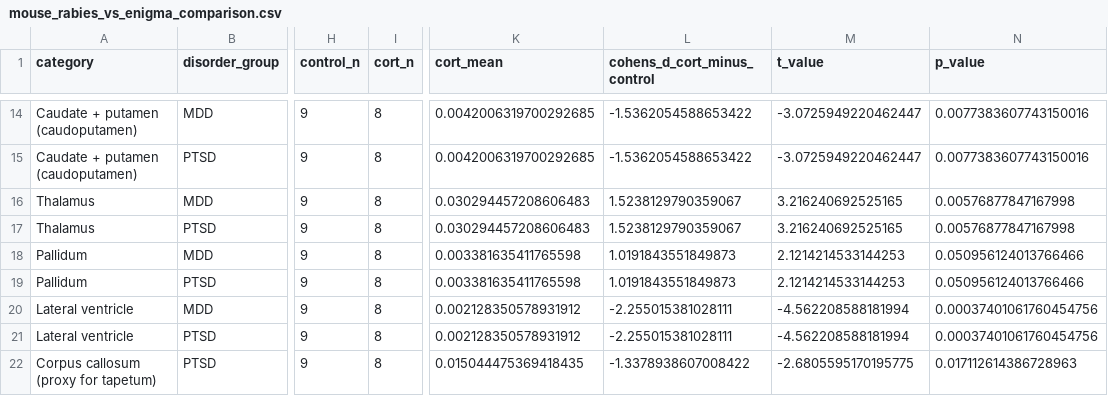
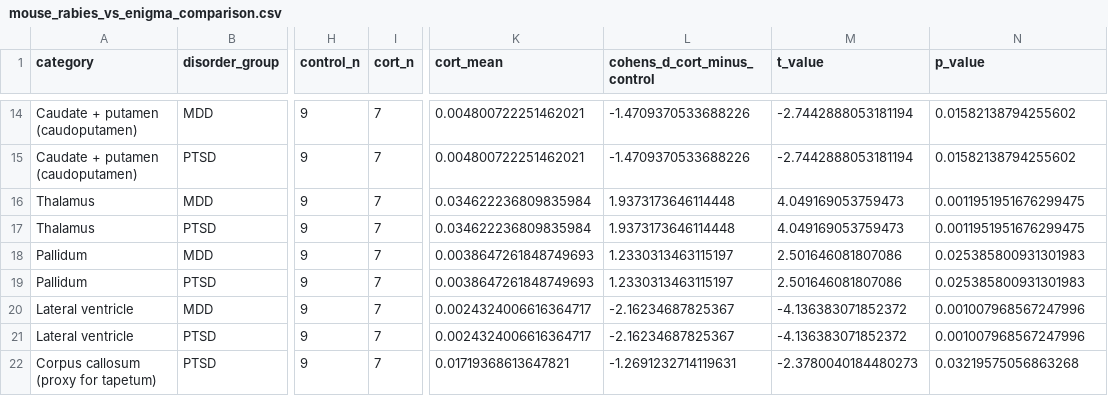
Before and after one commit to DJESTRIN/BrainBeam, a CSV file: BrainBeam/statistics/human_comparison/mouse_rabies_vs_enigma_comparison.csv, drawn as a sheet; only a part is shown, gaps mark what is left out; the diff covers the shown part only; the diff names each change by its address in the sheet, - before the commit and + after, or states it on an @@ line.

Commit message:
Fix mouse rabies analysis: exclude failed subject, add proper stats
- Discovered subject 4467196_5 (labeled cort) has near-zero rawcount
  across all 4 channels -- a failed injection/registration, not a real
  biological zero. It was silently included in the previous commit
  (8fc6c6e), biasing every CORT-group mean toward zero.
- Added QC filter to load_mouse_data() excluding subjects with
  whole-brain total rawcount below threshold for the target channel.
- Replaced the misleading single 43%/at-or-below-chance framing with:
  deduplicated per-category agreement (honest primary stat), an
  explicit binomial test vs chance, and a call-out of categories where
  MDD/PTSD human effect sizes disagree in sign with each other.
- Added --value-column CLI arg (rawcount vs normalizedcount) as a
  sensitivity check for the compositionality of normalizedcount.
- Corrected result: 3/12 (25%) categories agree in direction
  (binomial p=0.146, not significant), dropping to 2/12 (17%,
  p=0.039) with the rawcount sensitivity check. The fix makes the
  null result stronger, not weaker, than the original 43% figure.
- Updated README Analysis 3 section and AGENT_LOG with full details,
  including elevating the rabies-vs-structural-MRI construct-validity
  gap to a first-order limitation.

```diff
--- a/BrainBeam/statistics/human_comparison/mouse_rabies_vs_enigma_comparison.csv
+++ b/BrainBeam/statistics/human_comparison/mouse_rabies_vs_enigma_comparison.csv
-I14:I22 (cort_n): 8
+I14:I22 (cort_n): 7
-K14:K15 (cort_mean): 0.0042006319700292685
+K14:K15 (cort_mean): 0.004800722251462021
-L14:L15 (cohens_d_cort_minus_control): -1.5362054588653422
+L14:L15 (cohens_d_cort_minus_control): -1.4709370533688226
-M14:M15 (t_value): -3.0725949220462447
+M14:M15 (t_value): -2.7442888053181194
-N14:N15 (p_value): 0.0077383607743150016
+N14:N15 (p_value): 0.01582138794255602
-K16:K17 (cort_mean): 0.030294457208606483
+K16:K17 (cort_mean): 0.034622236809835984
-L16:L17 (cohens_d_cort_minus_control): 1.5238129790359067
+L16:L17 (cohens_d_cort_minus_control): 1.9373173646114448
-M16:M17 (t_value): 3.216240692525165
+M16:M17 (t_value): 4.049169053759473
-N16:N17 (p_value): 0.00576877847167998
+N16:N17 (p_value): 0.0011951951676299475
-K18:K19 (cort_mean): 0.003381635411765598
+K18:K19 (cort_mean): 0.0038647261848749693
-L18:L19 (cohens_d_cort_minus_control): 1.0191843551849873
+L18:L19 (cohens_d_cort_minus_control): 1.2330313463115197
-M18:M19 (t_value): 2.1214214533144253
+M18:M19 (t_value): 2.501646081807086
-N18:N19 (p_value): 0.050956124013766466
+N18:N19 (p_value): 0.025385800931301983
-K20:K21 (cort_mean): 0.002128350578931912
+K20:K21 (cort_mean): 0.0024324006616364717
-L20:L21 (cohens_d_cort_minus_control): -2.255015381028111
+L20:L21 (cohens_d_cort_minus_control): -2.16234687825367
-M20:M21 (t_value): -4.562208588181994
+M20:M21 (t_value): -4.136383071852372
-N20:N21 (p_value): 0.00037401061760454756
+N20:N21 (p_value): 0.001007968567247996
-K22 (cort_mean): 0.015044475369418435
+K22 (cort_mean): 0.01719368613647821
-L22 (cohens_d_cort_minus_control): -1.3378938607008422
+L22 (cohens_d_cort_minus_control): -1.2691232714119631
-M22 (t_value): -2.6805595170195775
+M22 (t_value): -2.3780040184480273
-N22 (p_value): 0.017112614386728963
+N22 (p_value): 0.03219575056863268
```
Also changed, not shown: 62 edited cells elsewhere in this file, 4 other files.
